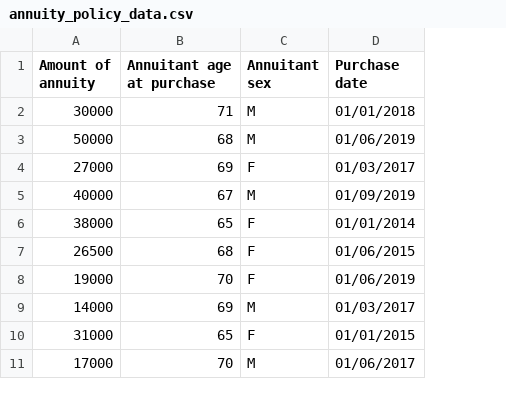
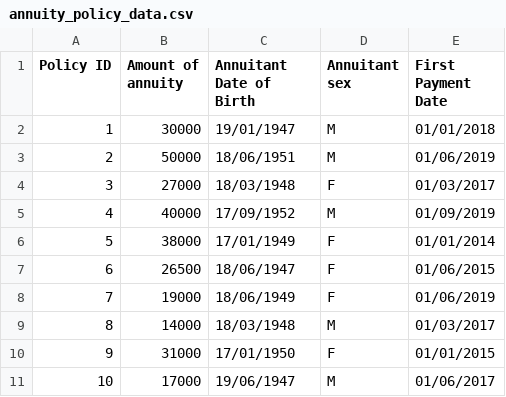
Before and after one commit to JRChapman1/PythonAnnuityModel, a CSV file: policy data/annuity_policy_data.csv, drawn as a sheet; removed rows and columns are numbered as before the commit, all else as after; the diff names each change by its address in the sheet, - before the commit and + after, or states it on an @@ line.

```diff
--- a/policy data/annuity_policy_data.csv
+++ b/policy data/annuity_policy_data.csv
+column A (Policy ID), rows 2-11: 1 | 2 | 3 | 4 | 5 | 6 | 7 | 8 | 9 | 10
-column B (Annuitant age at purchase), rows 2-11: 71 | 68 | 69 | 67 | 65 | 68 | 70 | 69 | 65 | 70
+column C (Annuitant Date of Birth), rows 2-11: 19/01/1947 | 18/06/1951 | 18/03/1948 | 17/09/1952 | 17/01/1949 | 18/06/1947 | 18/06/1949 | 18/03/1948 | 17/01/1950 | 19/06/1947
-E1: Purchase date
+E1: First Payment Date
```
Also changed, not shown: assumptions/base_mortality.csv, 5 other files.
